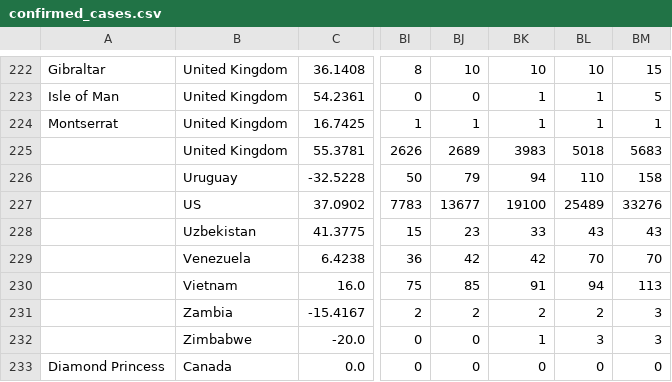
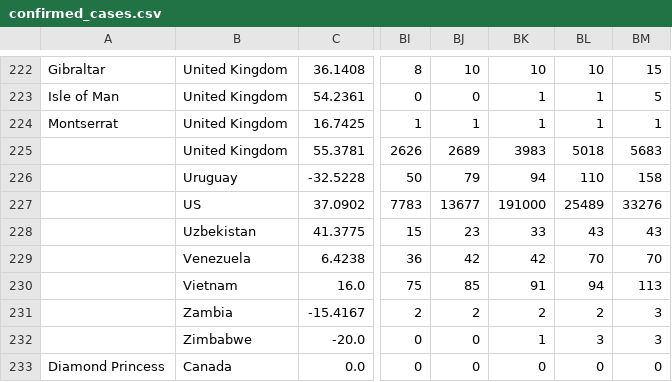
Before and after one commit to ihafkenschiel/covid19-grapher, a CSV file: data/confirmed_cases.csv, drawn as a sheet; only a part is shown, gaps mark what is left out; the diff names each change by its address in the sheet, - before the commit and + after, or states it on an @@ line.

```diff
--- a/data/confirmed_cases.csv
+++ b/data/confirmed_cases.csv
-BK227: 19100
+BK227: 191000
```
Also changed, not shown: 2 other files.
